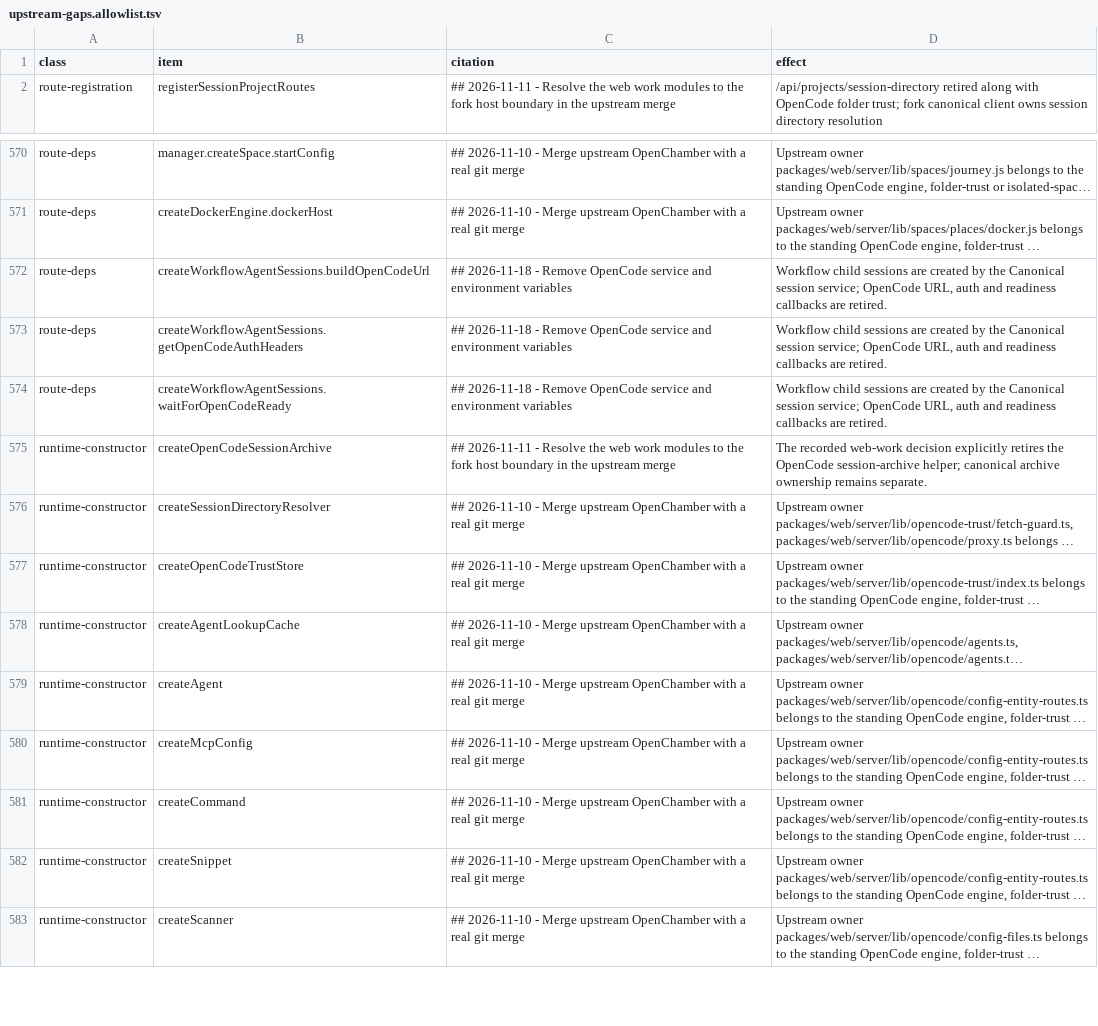
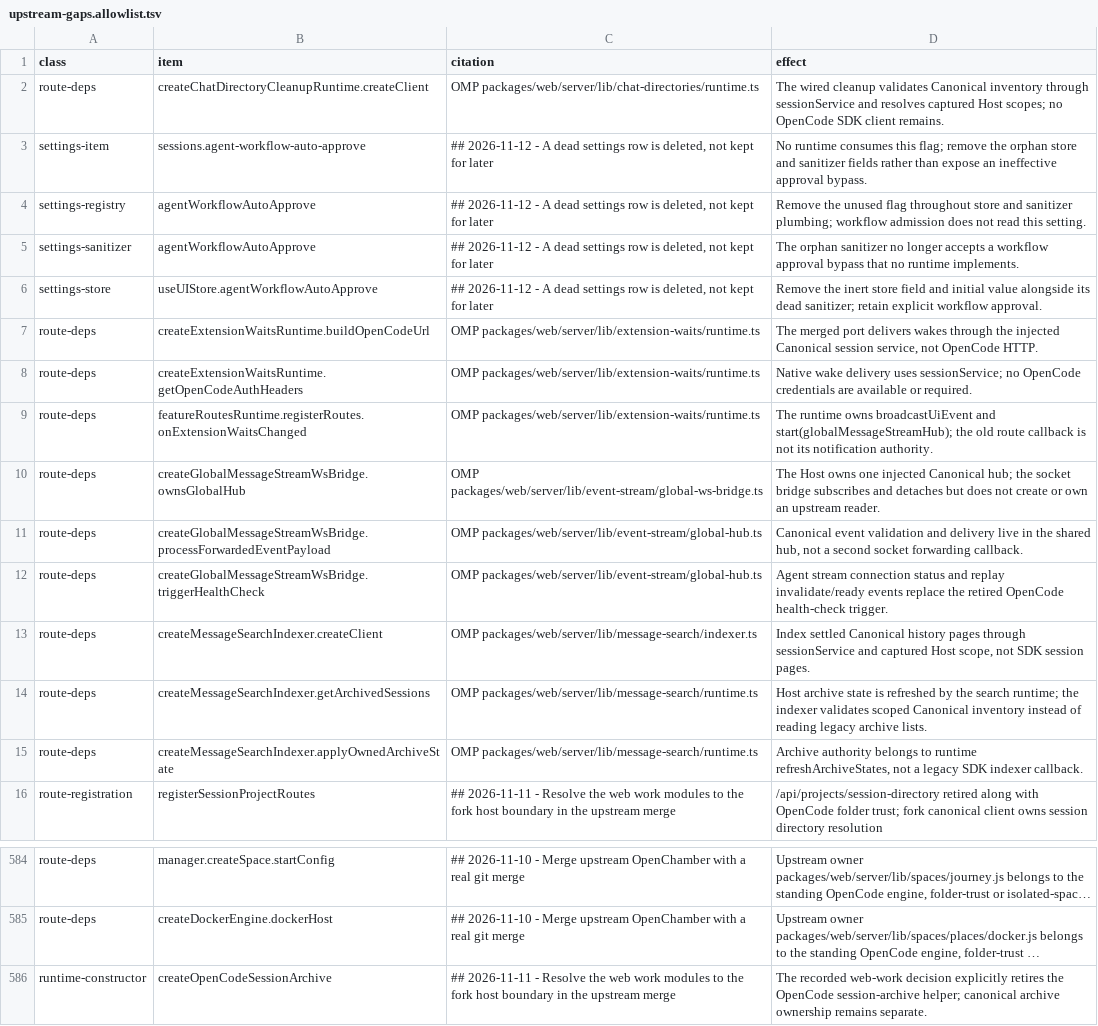
Before and after one commit to Shizuku-Yume/ohpichamber-dev, a TSV file: scripts/upstream-gaps.allowlist.tsv, drawn as a sheet; only a part is shown, gaps mark what is left out; the shorter side is filled out with more unchanged rows; long unchanged cells end in …; removed rows and columns are numbered as before the commit, all else as after; the diff names each change by its address in the sheet, - before the commit and + after, or states it on an @@ line.

```diff
--- a/scripts/upstream-gaps.allowlist.tsv
+++ b/scripts/upstream-gaps.allowlist.tsv
+row 2: route-deps | createChatDirectoryCleanupRuntime.createClient | OMP packages/web/server/lib/chat-directories/runtime.ts | The wired cleanup validates Canonical inventory through sessionService and resolves captured Host scopes; no OpenCode SDK client remains.
+row 3: settings-item | sessions.agent-workflow-auto-approve | ## 2026-11-12 - A dead settings row is deleted, not kept for later | No runtime consumes this flag; remove the orphan store and sanitizer fields rather than expose an ineffective approval bypass.
+row 4: settings-registry | agentWorkflowAutoApprove | ## 2026-11-12 - A dead settings row is deleted, not kept for later | Remove the unused flag throughout store and sanitizer plumbing; workflow admission does not read this setting.
+row 5: settings-sanitizer | agentWorkflowAutoApprove | ## 2026-11-12 - A dead settings row is deleted, not kept for later | The orphan sanitizer no longer accepts a workflow approval bypass that no runtime implements.
+row 6: settings-store | useUIStore.agentWorkflowAutoApprove | ## 2026-11-12 - A dead settings row is deleted, not kept for later | Remove the inert store field and initial value alongside its dead sanitizer; retain explicit workflow approval.
+row 7: route-deps | createExtensionWaitsRuntime.buildOpenCodeUrl | OMP packages/web/server/lib/extension-waits/runtime.ts | The merged port delivers wakes through the injected Canonical session service, not OpenCode HTTP.
+row 8: route-deps | createExtensionWaitsRuntime.getOpenCodeAuthHeaders | OMP packages/web/server/lib/extension-waits/runtime.ts | Native wake delivery uses sessionService; no OpenCode credentials are available or required.
+row 9: route-deps | featureRoutesRuntime.registerRoutes.onExtensionWaitsChanged | OMP packages/web/server/lib/extension-waits/runtime.ts | The runtime owns broadcastUiEvent and start(globalMessageStreamHub); the old route callback is not its notification authority.
+row 10: route-deps | createGlobalMessageStreamWsBridge.ownsGlobalHub | OMP packages/web/server/lib/event-stream/global-ws-bridge.ts | The Host owns one injected Canonical hub; the socket bridge subscribes and detaches but does not create or own an upstream reader.
+row 11: route-deps | createGlobalMessageStreamWsBridge.processForwardedEventPayload | OMP packages/web/server/lib/event-stream/global-hub.ts | Canonical event validation and delivery live in the shared hub, not a second socket forwarding callback.
+row 12: route-deps | createGlobalMessageStreamWsBridge.triggerHealthCheck | OMP packages/web/server/lib/event-stream/global-hub.ts | Agent stream connection status and replay invalidate/ready events replace the retired OpenCode health-check trigger.
+row 13: route-deps | createMessageSearchIndexer.createClient | OMP packages/web/server/lib/message-search/indexer.ts | Index settled Canonical history pages through sessionService and captured Host scope, not SDK session pages.
+row 14: route-deps | createMessageSearchIndexer.getArchivedSessions | OMP packages/web/server/lib/message-search/runtime.ts | Host archive state is refreshed by the search runtime; the indexer validates scoped Canonical inventory instead of reading legacy archive lists.
+row 15: route-deps | createMessageSearchIndexer.applyOwnedArchiveState | OMP packages/web/server/lib/message-search/runtime.ts | Archive authority belongs to runtime refreshArchiveStates, not a legacy SDK indexer callback.
-row 572: route-deps | createWorkflowAgentSessions.buildOpenCodeUrl | ## 2026-11-18 - Remove OpenCode service and environment variables | Workflow child sessions are created by the Canonical session service; OpenCode URL, auth and readiness callbacks are retired.
-row 573: route-deps | createWorkflowAgentSessions.getOpenCodeAuthHeaders | ## 2026-11-18 - Remove OpenCode service and environment variables | Workflow child sessions are created by the Canonical session service; OpenCode URL, auth and readiness callbacks are retired.
-row 574: route-deps | createWorkflowAgentSessions.waitForOpenCodeReady | ## 2026-11-18 - Remove OpenCode service and environment variables | Workflow child sessions are created by the Canonical session service; OpenCode URL, auth and readiness callbacks are retired.
```
Also changed, not shown: 7 other files.
